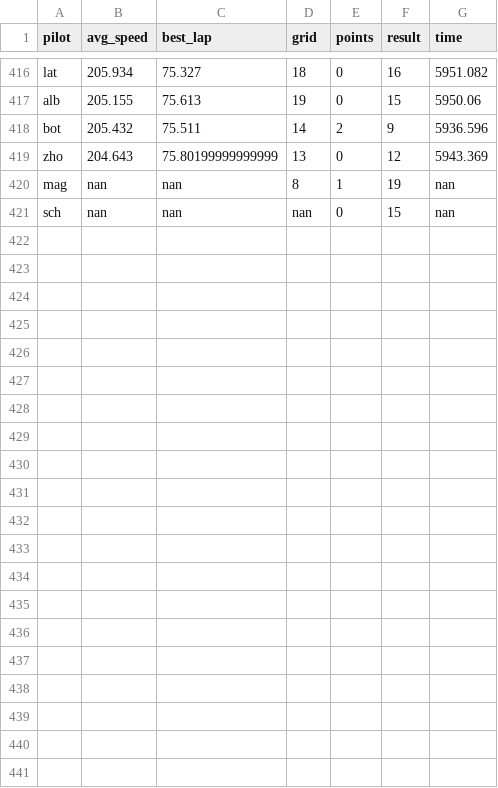
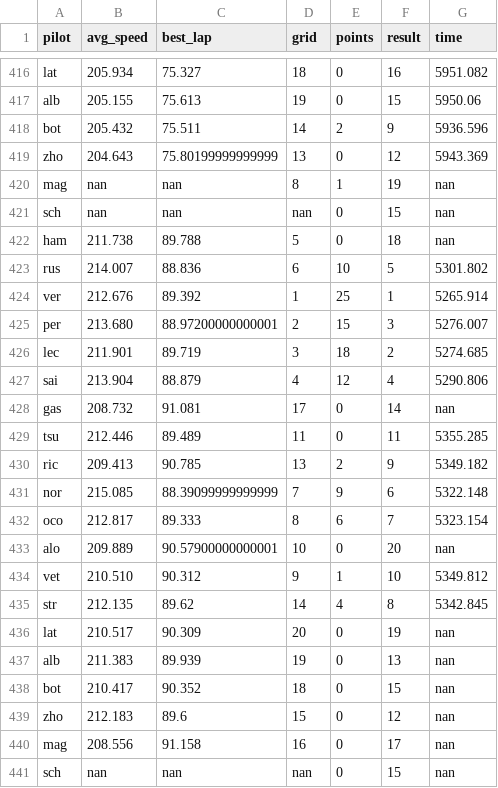
Before and after one commit to shayanekat/FormulaOne, a CSV file: data.csv, drawn as a sheet; only a part is shown, gaps mark what is left out.

Commit message:
Add final gp of 2022 data

```diff
--- a/data.csv
+++ b/data.csv
@@ -421 +421,21 @@ mag,nan,nan,8,1,19,nan,
 sch,nan,nan,nan,0,15,nan,
+ham,211.738,89.788,5,0,18,nan,
+rus,214.007,88.836,6,10,5,5301.802,
+ver,212.676,89.392,1,25,1,5265.914,
+per,213.680,88.97200000000001,2,15,3,5276.007,
+lec,211.901,89.719,3,18,2,5274.685,
+sai,213.904,88.879,4,12,4,5290.806,
+gas,208.732,91.081,17,0,14,nan,
+tsu,212.446,89.489,11,0,11,5355.285,
+ric,209.413,90.785,13,2,9,5349.182,
+nor,215.085,88.39099999999999,7,9,6,5322.148,
+oco,212.817,89.333,8,6,7,5323.154,
+alo,209.889,90.57900000000001,10,0,20,nan,
+vet,210.510,90.312,9,1,10,5349.812,
+str,212.135,89.62,14,4,8,5342.845,
+lat,210.517,90.309,20,0,19,nan,
+alb,211.383,89.939,19,0,13,nan,
+bot,210.417,90.352,18,0,15,nan,
+zho,212.183,89.6,15,0,12,nan,
+mag,208.556,91.158,16,0,17,nan,
+sch,nan,nan,nan,0,15,nan,
```
Also changed, not shown: 2 other files.
